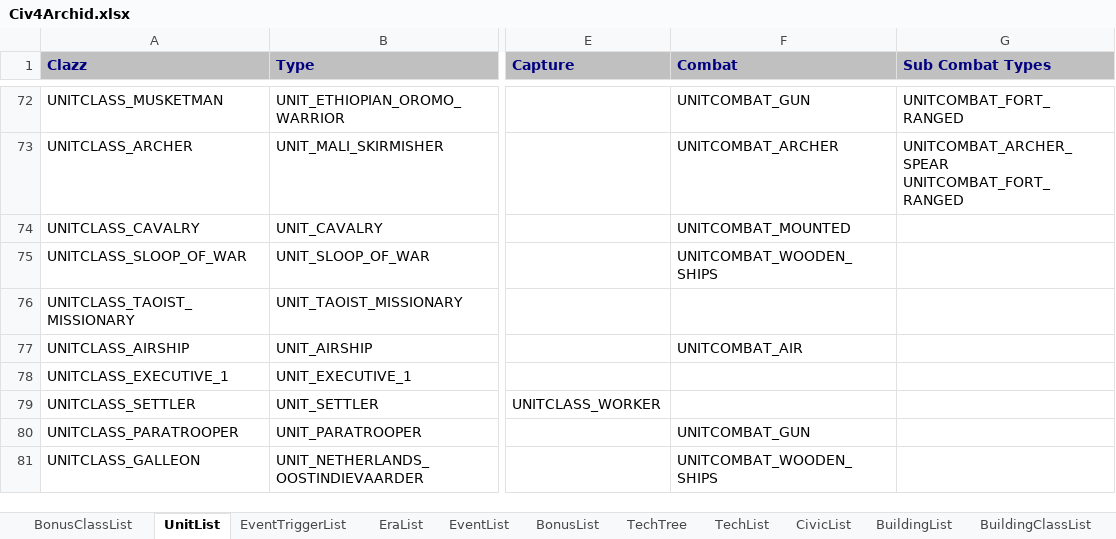
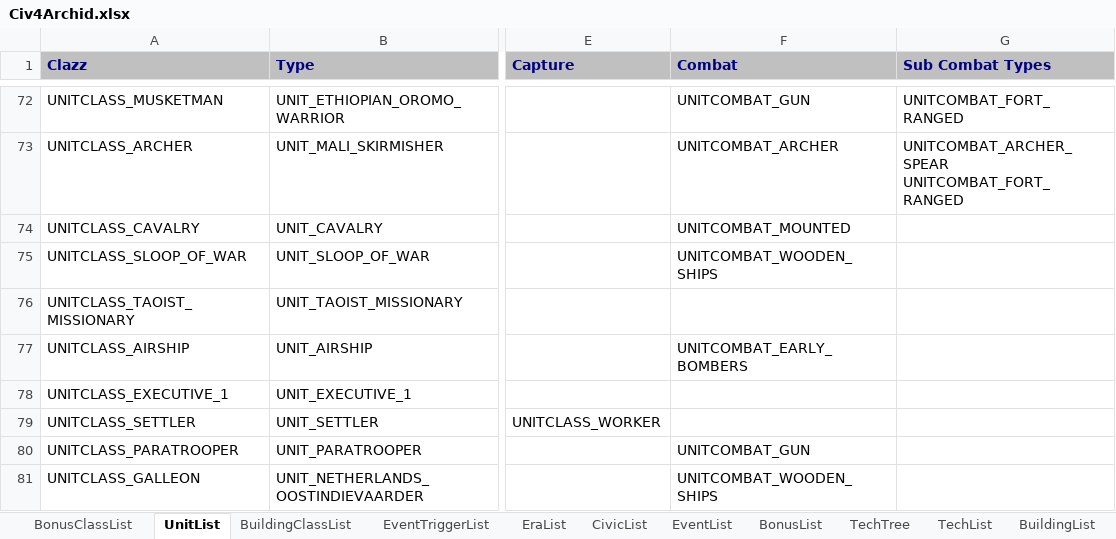
Before and after one commit to ArchidFreezer/Archid-Civ4, an Excel workbook: Support/Docs/Civ4Archid.xlsx, sheet UnitList, drawn as a sheet; only a part is shown, gaps mark what is left out; values as stored, in another font and other column widths than the file's, no borders; the diff covers the shown part only; the diff names each change by its address in the sheet, - before the commit and + after, or states it on an @@ line.

```diff
--- a/Support/Docs/Civ4Archid.xlsx (sheet UnitList)
+++ b/Support/Docs/Civ4Archid.xlsx (sheet UnitList)
@@ sheet tab order changed: BonusClassList | UnitList | BuildingClassList | EventTriggerList | EraList | CivicList | EventList | BonusList | TechTree | TechList | BuildingList @@
-F77 (Combat): UNITCOMBAT_AIR
+F77 (Combat): UNITCOMBAT_EARLY_BOMBERS
```
Also changed, not shown: 11 edited cells elsewhere in this sheet, sheet BuildingList, sheet EventTriggerList, sheet CivicList, sheet TechList, sheet EventList, sheet BuildingClassList, 3 more sheets, 5 other files.
